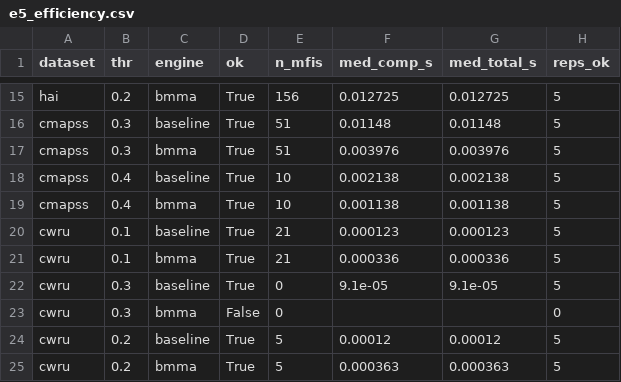
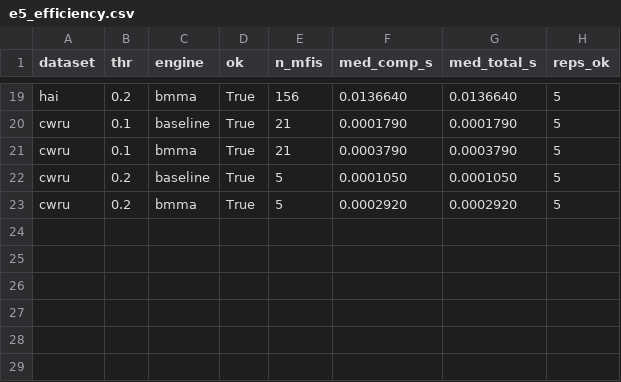
Before and after one commit to hap04210384/20261008-self-growing-evidence-agent, a CSV file: results/e5_efficiency.csv, drawn as a sheet; only a part is shown, gaps mark what is left out; removed rows and columns are numbered as before the commit, all else as after; the diff covers the shown part only; the diff names each change by its address in the sheet, - before the commit and + after, or states it on an @@ line.

Commit message:
E8: add top-5 union coverage; regenerate e5_efficiency.csv from e5_runs.csv (stale bmma HAI row)

```diff
--- a/results/e5_efficiency.csv
+++ b/results/e5_efficiency.csv
-F19 (med_comp_s): 0.012725
+F19 (med_comp_s): 0.0136640
-G19 (med_total_s): 0.012725
+G19 (med_total_s): 0.0136640
-row 16: cmapss | 0.3 | baseline | True | 51 | 0.01148 | 0.01148 | 5
-row 17: cmapss | 0.3 | bmma | True | 51 | 0.003976 | 0.003976 | 5
-row 18: cmapss | 0.4 | baseline | True | 10 | 0.002138 | 0.002138 | 5
-row 19: cmapss | 0.4 | bmma | True | 10 | 0.001138 | 0.001138 | 5
-F20 (med_comp_s): 0.000123
+F20 (med_comp_s): 0.0001790
-G20 (med_total_s): 0.000123
+G20 (med_total_s): 0.0001790
-F21 (med_comp_s): 0.000336
+F21 (med_comp_s): 0.0003790
-G21 (med_total_s): 0.000336
+G21 (med_total_s): 0.0003790
-row 22: cwru | 0.3 | baseline | True | 0 | 9.1e-05 | 9.1e-05 | 5
-row 23: cwru | 0.3 | bmma | False | 0 |  |  | 0
-F22 (med_comp_s): 0.00012
+F22 (med_comp_s): 0.0001050
-G22 (med_total_s): 0.00012
+G22 (med_total_s): 0.0001050
-F23 (med_comp_s): 0.000363
+F23 (med_comp_s): 0.0002920
-G23 (med_total_s): 0.000363
+G23 (med_total_s): 0.0002920
```
Also changed, not shown: 4 added rows and 28 edited cells elsewhere in this file, 1 other file.
